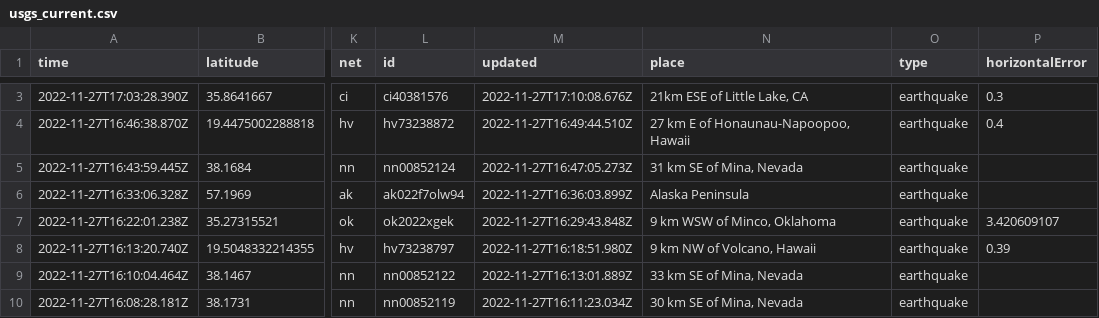
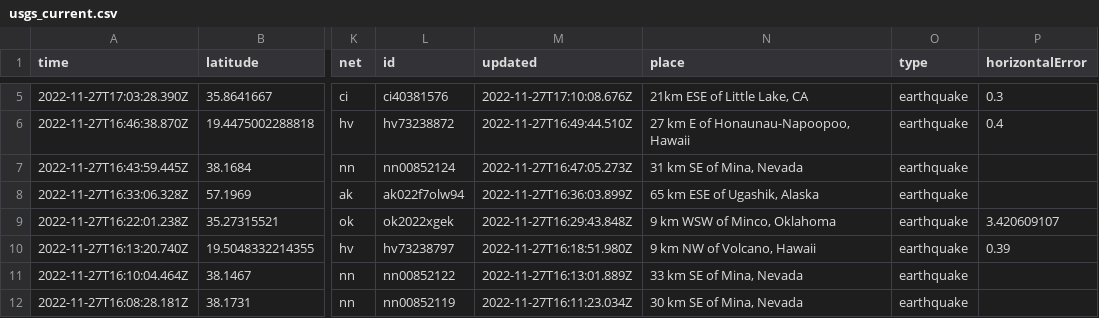
Before and after one commit to katielicari/nicar22-github-action, a CSV file: usgs_current.csv, drawn as a sheet; only a part is shown, gaps mark what is left out; addresses are those after the commit; the diff covers the shown part only; the diff names each change by its address in the sheet, - before the commit and + after, or states it on an @@ line.

```diff
--- a/usgs_current.csv
+++ b/usgs_current.csv
-N8 (place): Alaska Peninsula
+N8 (place): 65 km ESE of Ugashik, Alaska
```
Also changed, not shown: 2 added rows, 3 removed rows and 49 edited cells elsewhere in this file.
